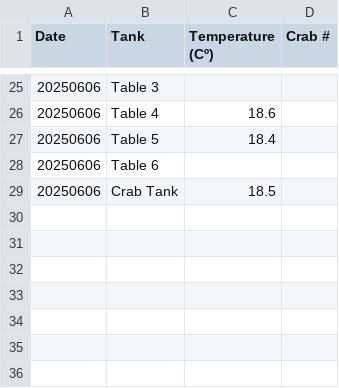
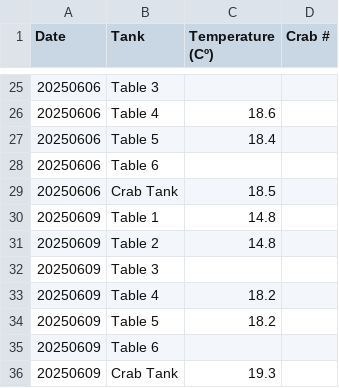
Before and after one commit to chloe-gilligan/Nucella_2025, a CSV file: data/2025_Tank_Temp_Data.csv, drawn as a sheet; only a part is shown, gaps mark what is left out.

Commit message:
daily tank temp

```diff
--- a/data/2025_Tank_Temp_Data.csv
+++ b/data/2025_Tank_Temp_Data.csv
@@ -29 +29,8 @@ Date,Tank,Temperature (Cº),Crab #
 20250606,Crab Tank,18.5,
+20250609,Table  1,14.8,
+20250609,Table 2,14.8,
+20250609,Table 3,,
+20250609,Table 4,18.2,
+20250609,Table 5,18.2,
+20250609,Table 6,,
+20250609,Crab Tank,19.3,
```
